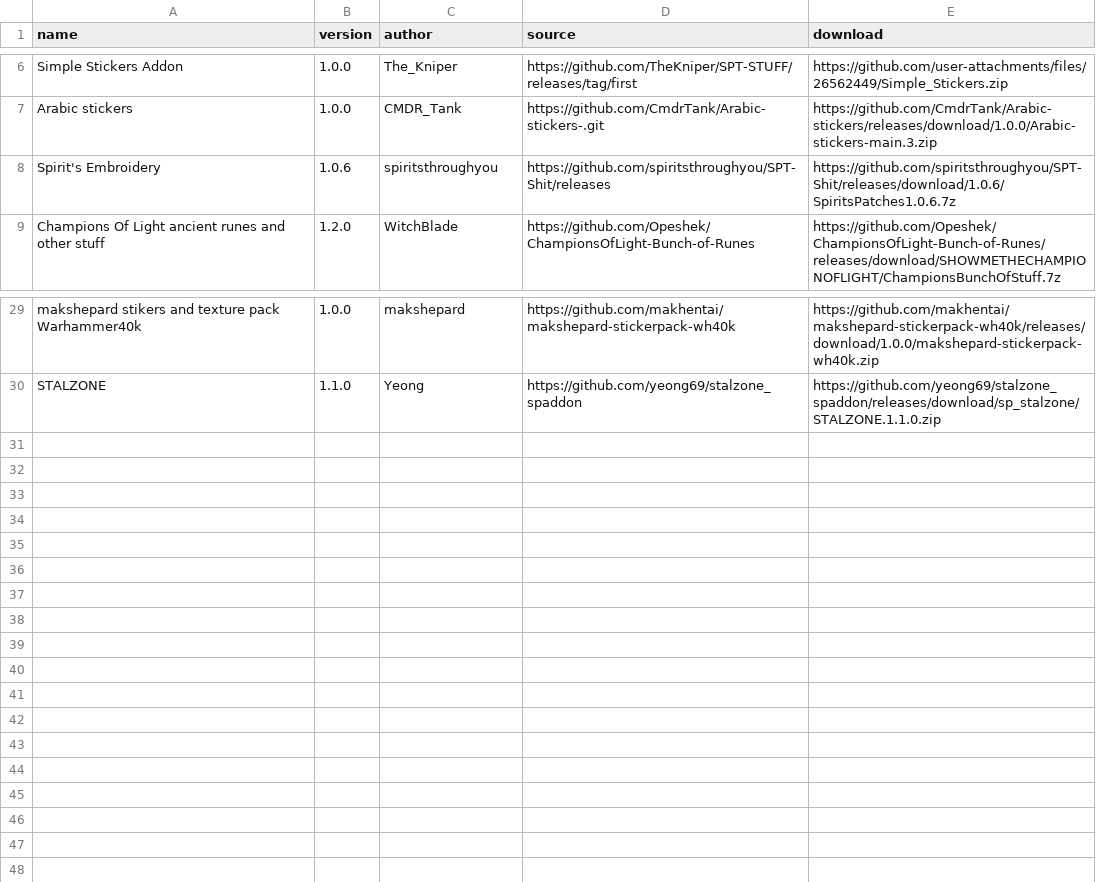
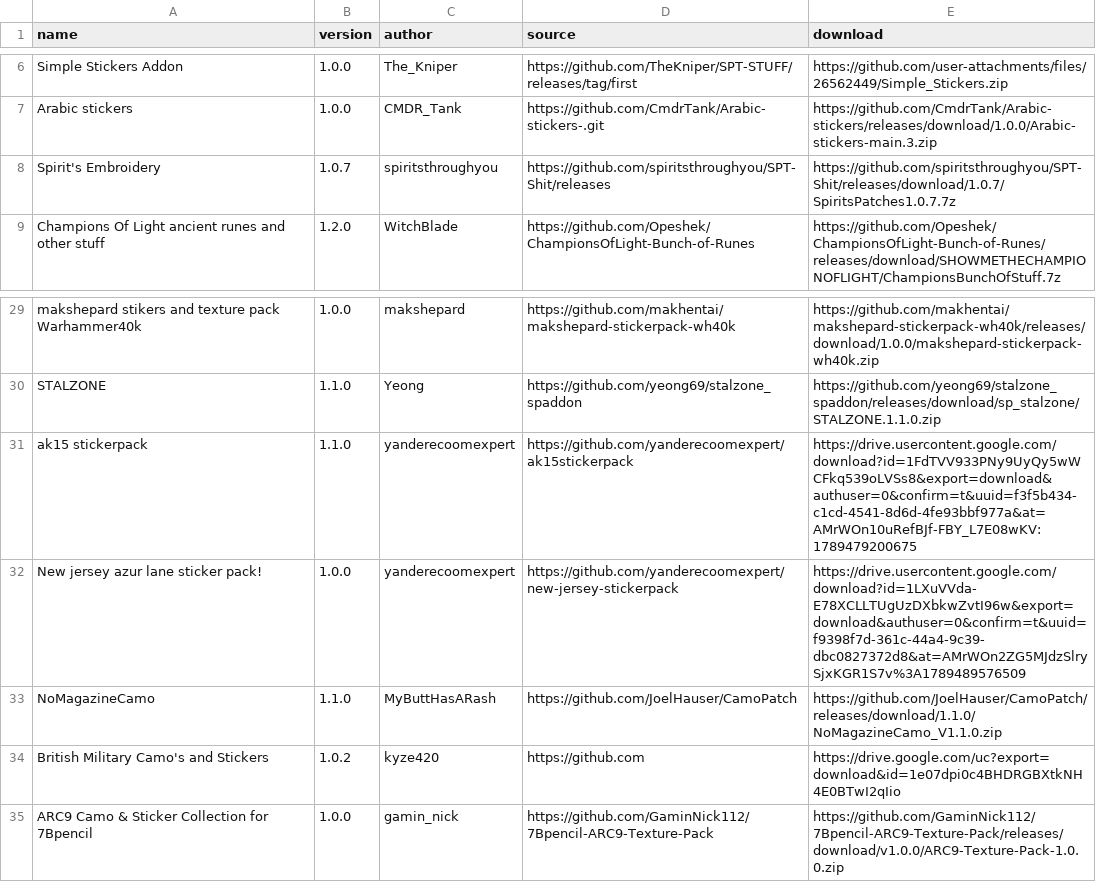
Before and after one commit to 7Bpencil/SPT.WeaponCamoAndStickers, a CSV file: addons.csv, drawn as a sheet; only a part is shown, gaps mark what is left out.

Commit message:
new texture packs!

```diff
--- a/addons.csv
+++ b/addons.csv
@@ -7,3 +7,3 @@ Simple Stickers Addon, 1.0.0, The_Kniper, https://github.com/TheKniper/SPT-STUFF
 Arabic stickers , 1.0.0, CMDR_Tank, https://github.com/CmdrTank/Arabic-stickers-.git, https://github.com/CmdrTank/Arabic-stickers/releases/download/1.0.0/Arabic-stickers-main.3.zip
-Spirit's Embroidery, 1.0.6, spiritsthroughyou, https://github.com/spiritsthroughyou/SPT-Shit/releases, https://github.com/spiritsthroughyou/SPT-Shit/releases/download/1.0.6/SpiritsPatches1.0.6.7z
+Spirit's Embroidery, 1.0.7, spiritsthroughyou, https://github.com/spiritsthroughyou/SPT-Shit/releases, https://github.com/spiritsthroughyou/SPT-Shit/releases/download/1.0.7/SpiritsPatches1.0.7.7z
 Champions Of Light ancient runes and other stuff, 1.2.0, WitchBlade, https://github.com/Opeshek/ChampionsOfLight-Bunch-of-Runes, https://github.com/Opeshek/ChampionsOfLight-Bunch-of-Runes/releases/download/SHOWMETHECHAMPIONOFLIGHT/ChampionsBunchOfStuff.7z
@@ -30 +30,6 @@ makshepard stikers and texture pack Warhammer40k, 1.0.0, makshepard, https://git
 STALZONE, 1.1.0, Yeong, https://github.com/yeong69/stalzone_spaddon, https://github.com/yeong69/stalzone_spaddon/releases/download/sp_stalzone/STALZONE.1.1.0.zip
+ak15 stickerpack, 1.1.0, yanderecoomexpert, https://github.com/yanderecoomexpert/ak15stickerpack, https://drive.usercontent.google.com/download?id=1FdTVV933PNy9UyQy5wWCFkq539oLVSs8&export=download&authuser=0&confirm=t&uuid=f3f5b434-c1cd-4541-8d6d-4fe93bbf977a&at=AMrWOn10uRefBJf-FBY_L7E08wKV:1789479200675
+New jersey azur lane sticker pack!, 1.0.0, yanderecoomexpert, https://github.com/yanderecoomexpert/new-jersey-stickerpack, https://drive.usercontent.google.com/download?id=1LXuVVda-E78XCLLTUgUzDXbkwZvtI96w&export=download&authuser=0&confirm=t&uuid=f9398f7d-361c-44a4-9c39-dbc0827372d8&at=AMrWOn2ZG5MJdzSlrySjxKGR1S7v%3A1789489576509
+NoMagazineCamo, 1.1.0, MyButtHasARash, https://github.com/JoelHauser/CamoPatch, https://github.com/JoelHauser/CamoPatch/releases/download/1.1.0/NoMagazineCamo_V1.1.0.zip
+British Military Camo's and Stickers, 1.0.2, kyze420, https://github.com, https://drive.google.com/uc?export=download&id=1e07dpi0c4BHDRGBXtkNH4E0BTwI2qIio
+ARC9 Camo & Sticker Collection for 7Bpencil, 1.0.0, gamin_nick, https://github.com/GaminNick112/7Bpencil-ARC9-Texture-Pack, https://github.com/GaminNick112/7Bpencil-ARC9-Texture-Pack/releases/download/v1.0.0/ARC9-Texture-Pack-1.0.0.zip
```
